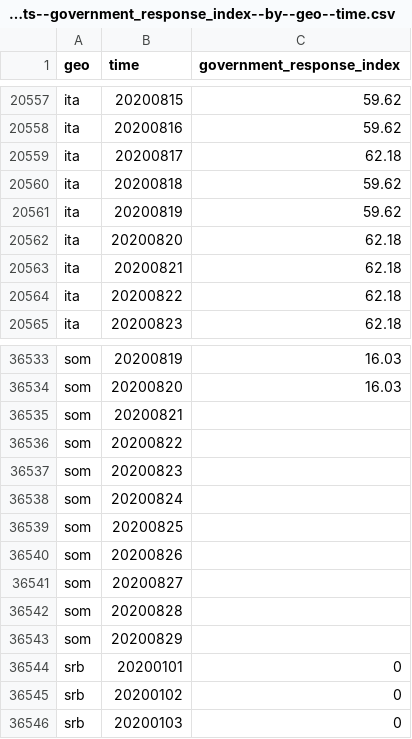
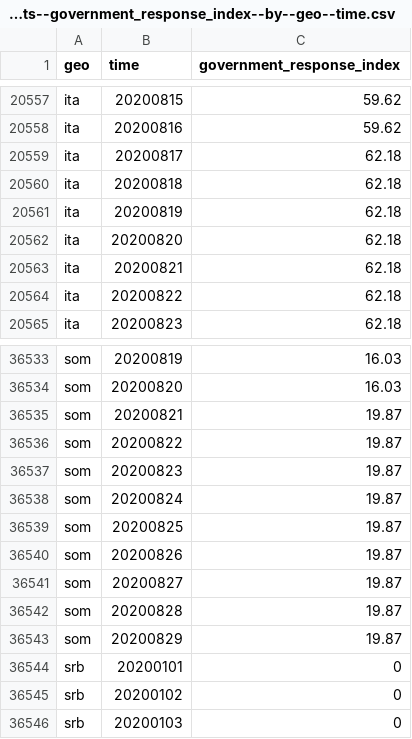
Before and after one commit to open-numbers/ddf--open_numbers--covid_government_response, a CSV file: ddf--datapoints--government_response_index--by--geo--time.csv, drawn as a sheet; only a part is shown, gaps mark what is left out.

```diff
--- a/ddf--datapoints--government_response_index--by--geo--time.csv
+++ b/ddf--datapoints--government_response_index--by--geo--time.csv
@@ -20559,4 +20559,4 @@ ita,20200816,59.62
 ita,20200817,62.18
-ita,20200818,59.62
-ita,20200819,59.62
+ita,20200818,62.18
+ita,20200819,62.18
 ita,20200820,62.18
@@ -36534,11 +36534,11 @@ som,20200819,16.03
 som,20200820,16.03
-som,20200821,
-som,20200822,
-som,20200823,
-som,20200824,
-som,20200825,
-som,20200826,
-som,20200827,
-som,20200828,
-som,20200829,
+som,20200821,19.87
+som,20200822,19.87
+som,20200823,19.87
+som,20200824,19.87
+som,20200825,19.87
+som,20200826,19.87
+som,20200827,19.87
+som,20200828,19.87
+som,20200829,19.87
 srb,20200101,0
```
Also changed, not shown: ddf--datapoints--containment_health_index--by--geo--time.csv, ddf--datapoints--stringency_index--by--geo--time.csv, 54 other files.
